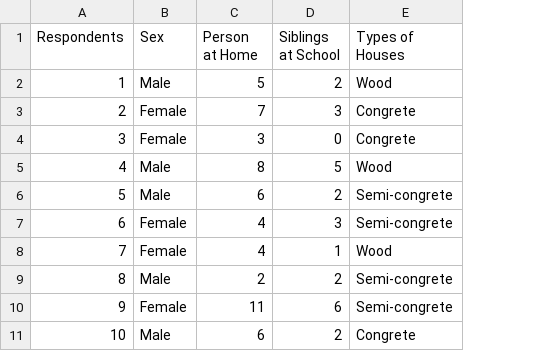
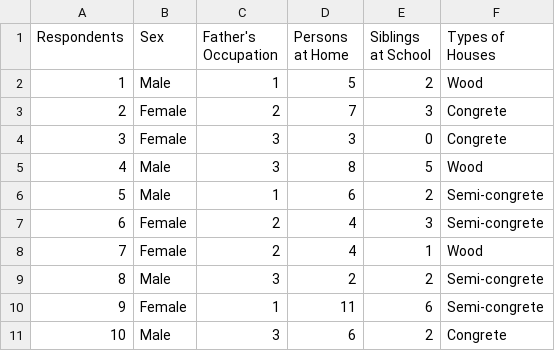
Before and after one commit to Anthonyy-404/RWorksheets_Vicinte, a CSV file: RWorksheet_Vicinte#3b/HouseholdData.csv, drawn as a sheet; addresses are those after the commit; the diff names each change by its address in the sheet, - before the commit and + after, or states it on an @@ line.

```diff
--- a/RWorksheet_Vicinte#3b/HouseholdData.csv
+++ b/RWorksheet_Vicinte#3b/HouseholdData.csv
+column C (Father's Occupation), rows 2-11: 1 | 2 | 3 | 3 | 1 | 2 | 2 | 3 | 1 | 3
-D1: Person at Home
+D1: Persons at Home
```
Also changed, not shown: 2 other files.
